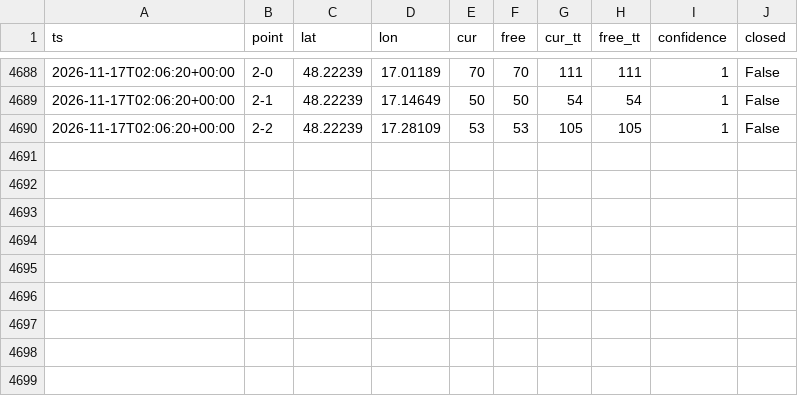
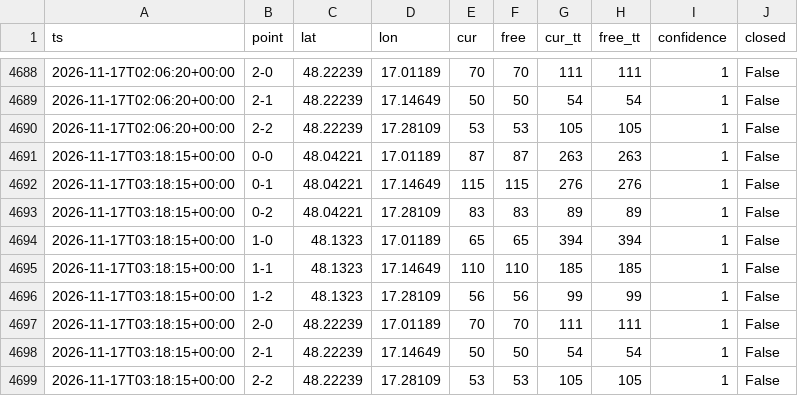
Before and after one commit to lalasonycierny/ba-livetraffic, a CSV file: data/flow.csv, drawn as a sheet; only a part is shown, gaps mark what is left out; the diff names each change by its address in the sheet, - before the commit and + after, or states it on an @@ line.

```diff
--- a/data/flow.csv
+++ b/data/flow.csv
+row 4691: 2026-11-17T03:18:15+00:00 | 0-0 | 48.04221 | 17.01189 | 87 | 87 | 263 | 263 | 1 | False
+row 4692: 2026-11-17T03:18:15+00:00 | 0-1 | 48.04221 | 17.14649 | 115 | 115 | 276 | 276 | 1 | False
+row 4693: 2026-11-17T03:18:15+00:00 | 0-2 | 48.04221 | 17.28109 | 83 | 83 | 89 | 89 | 1 | False
+row 4694: 2026-11-17T03:18:15+00:00 | 1-0 | 48.1323 | 17.01189 | 65 | 65 | 394 | 394 | 1 | False
+row 4695: 2026-11-17T03:18:15+00:00 | 1-1 | 48.1323 | 17.14649 | 110 | 110 | 185 | 185 | 1 | False
+row 4696: 2026-11-17T03:18:15+00:00 | 1-2 | 48.1323 | 17.28109 | 56 | 56 | 99 | 99 | 1 | False
+row 4697: 2026-11-17T03:18:15+00:00 | 2-0 | 48.22239 | 17.01189 | 70 | 70 | 111 | 111 | 1 | False
+row 4698: 2026-11-17T03:18:15+00:00 | 2-1 | 48.22239 | 17.14649 | 50 | 50 | 54 | 54 | 1 | False
+row 4699: 2026-11-17T03:18:15+00:00 | 2-2 | 48.22239 | 17.28109 | 53 | 53 | 105 | 105 | 1 | False
```
Also changed, not shown: 1 other file.
